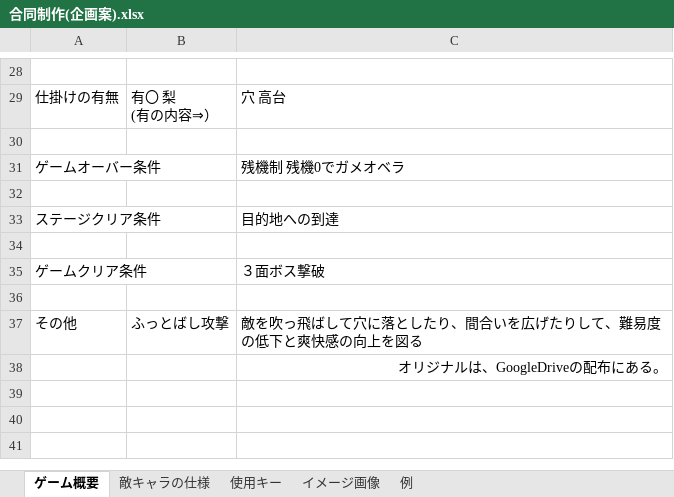
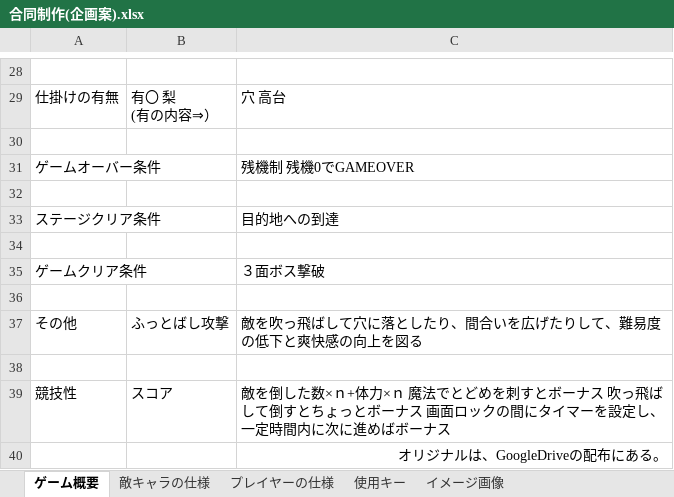
Before and after one commit to Harada-Hiromu-Tokushima/GameProject, an Excel workbook: 合同制作(企画案).xlsx, sheet ゲーム概要, drawn as a sheet; only a part is shown, gaps mark what is left out; values as stored, in another font and other column widths than the file's, no borders; the diff names each change by its address in the sheet, - before the commit and + after, or states it on an @@ line.

```diff
--- a/合同制作(企画案).xlsx (sheet ゲーム概要)
+++ b/合同制作(企画案).xlsx (sheet ゲーム概要)
-sheet tab: 例
+sheet tab: プレイヤーの仕様
-C31: 残機制 残機0でガメオベラ
+C31: 残機制 残機0でGAMEOVER
+row 38: (empty)
+row 39: 競技性 | スコア | 敵を倒した数×ｎ+体力×ｎ 魔法でとどめを刺すとボーナス 吹っ飛ばして倒すとちょっとボーナス 画面ロックの間にタイマーを設定し、一定時間内に次に進めばボーナス
```
Also changed, not shown: sheet 敵キャラの仕様.
